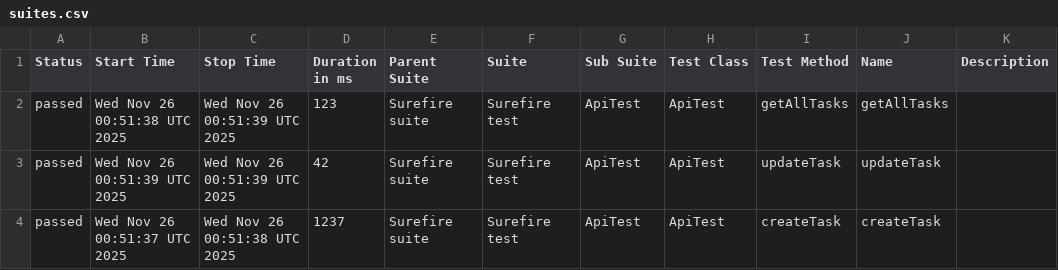
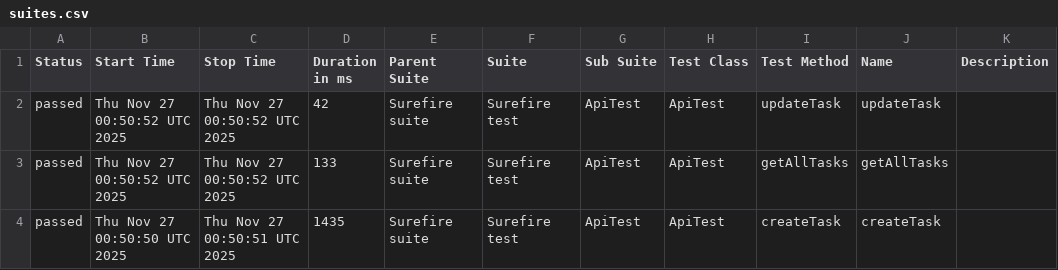
Before and after one commit to MarinaKrasiuk/spf, a CSV file: allure/data/suites.csv, drawn as a sheet.

```diff
--- a/allure/data/suites.csv
+++ b/allure/data/suites.csv
@@ -1,4 +1,4 @@
 "Status","Start Time","Stop Time","Duration in ms","Parent Suite","Suite","Sub Suite","Test Class","Test Method","Name","Description"
-"passed","Wed Nov 26 00:51:38 UTC 2025","Wed Nov 26 00:51:39 UTC 2025","123","Surefire suite","Surefire test","ApiTest","ApiTest","getAllTasks","getAllTasks",""
-"passed","Wed Nov 26 00:51:39 UTC 2025","Wed Nov 26 00:51:39 UTC 2025","42","Surefire suite","Surefire test","ApiTest","ApiTest","updateTask","updateTask",""
-"passed","Wed Nov 26 00:51:37 UTC 2025","Wed Nov 26 00:51:38 UTC 2025","1237","Surefire suite","Surefire test","ApiTest","ApiTest","createTask","createTask",""
+"passed","Thu Nov 27 00:50:52 UTC 2025","Thu Nov 27 00:50:52 UTC 2025","42","Surefire suite","Surefire test","ApiTest","ApiTest","updateTask","updateTask",""
+"passed","Thu Nov 27 00:50:52 UTC 2025","Thu Nov 27 00:50:52 UTC 2025","133","Surefire suite","Surefire test","ApiTest","ApiTest","getAllTasks","getAllTasks",""
+"passed","Thu Nov 27 00:50:50 UTC 2025","Thu Nov 27 00:50:51 UTC 2025","1435","Surefire suite","Surefire test","ApiTest","ApiTest","createTask","createTask",""
```
Also changed, not shown: 20 other files.
